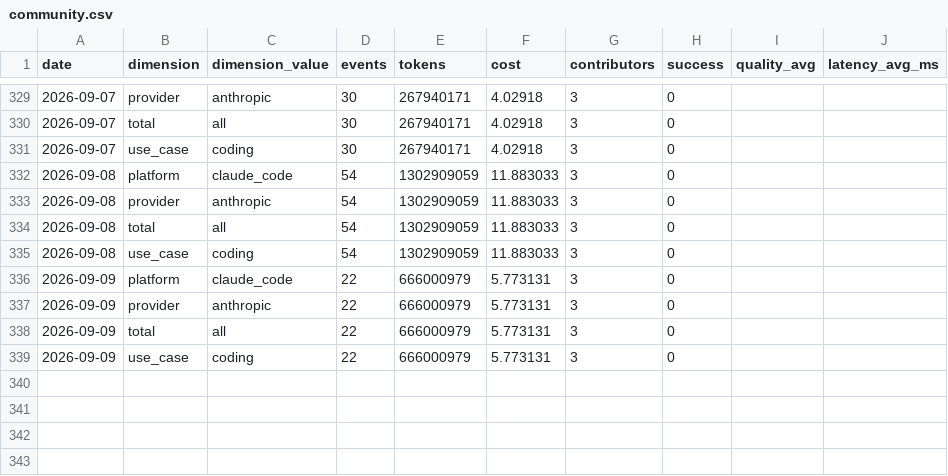
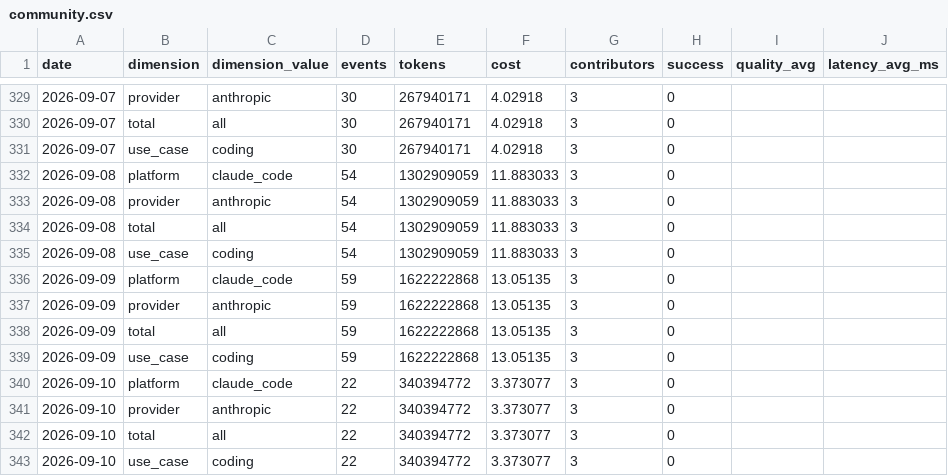
Before and after one commit to Kevinchamplin/mytokentracker-open-data, a CSV file: data/community.csv, drawn as a sheet; only a part is shown, gaps mark what is left out.

```diff
--- a/data/community.csv
+++ b/data/community.csv
@@ -335,5 +335,9 @@ date,dimension,dimension_value,events,tokens,cost,contributors,success,quality_a
 2026-09-08,use_case,coding,54,1302909059,11.883033,3,0,,
-2026-09-09,platform,claude_code,22,666000979,5.773131,3,0,,
-2026-09-09,provider,anthropic,22,666000979,5.773131,3,0,,
-2026-09-09,total,all,22,666000979,5.773131,3,0,,
-2026-09-09,use_case,coding,22,666000979,5.773131,3,0,,
+2026-09-09,platform,claude_code,59,1622222868,13.05135,3,0,,
+2026-09-09,provider,anthropic,59,1622222868,13.05135,3,0,,
+2026-09-09,total,all,59,1622222868,13.05135,3,0,,
+2026-09-09,use_case,coding,59,1622222868,13.05135,3,0,,
+2026-09-10,platform,claude_code,22,340394772,3.373077,3,0,,
+2026-09-10,provider,anthropic,22,340394772,3.373077,3,0,,
+2026-09-10,total,all,22,340394772,3.373077,3,0,,
+2026-09-10,use_case,coding,22,340394772,3.373077,3,0,,
```
Also changed, not shown: data/cost-index.csv, data/models.csv, 4 other files.
